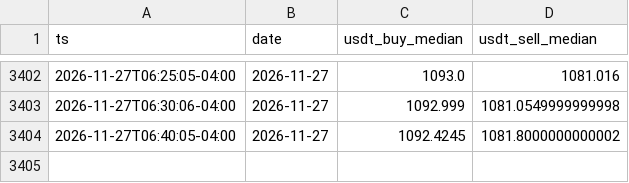
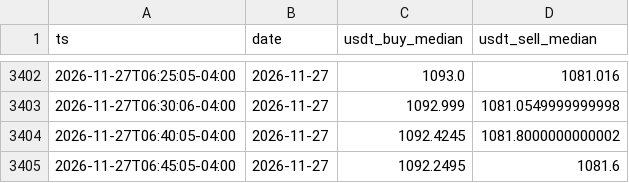
Before and after one commit to vhurdaneta/trmnl-bcv-usdt, a CSV file: data/binance_samples.csv, drawn as a sheet; only a part is shown, gaps mark what is left out.

```diff
--- a/data/binance_samples.csv
+++ b/data/binance_samples.csv
@@ -3404 +3404,2 @@ ts,date,usdt_buy_median,usdt_sell_median
 2026-11-27T06:40:05-04:00,2026-11-27,1092.4245,1081.8000000000002
+2026-11-27T06:45:05-04:00,2026-11-27,1092.2495,1081.6
```
Also changed, not shown: data/rates_history.csv, 1 other file.
